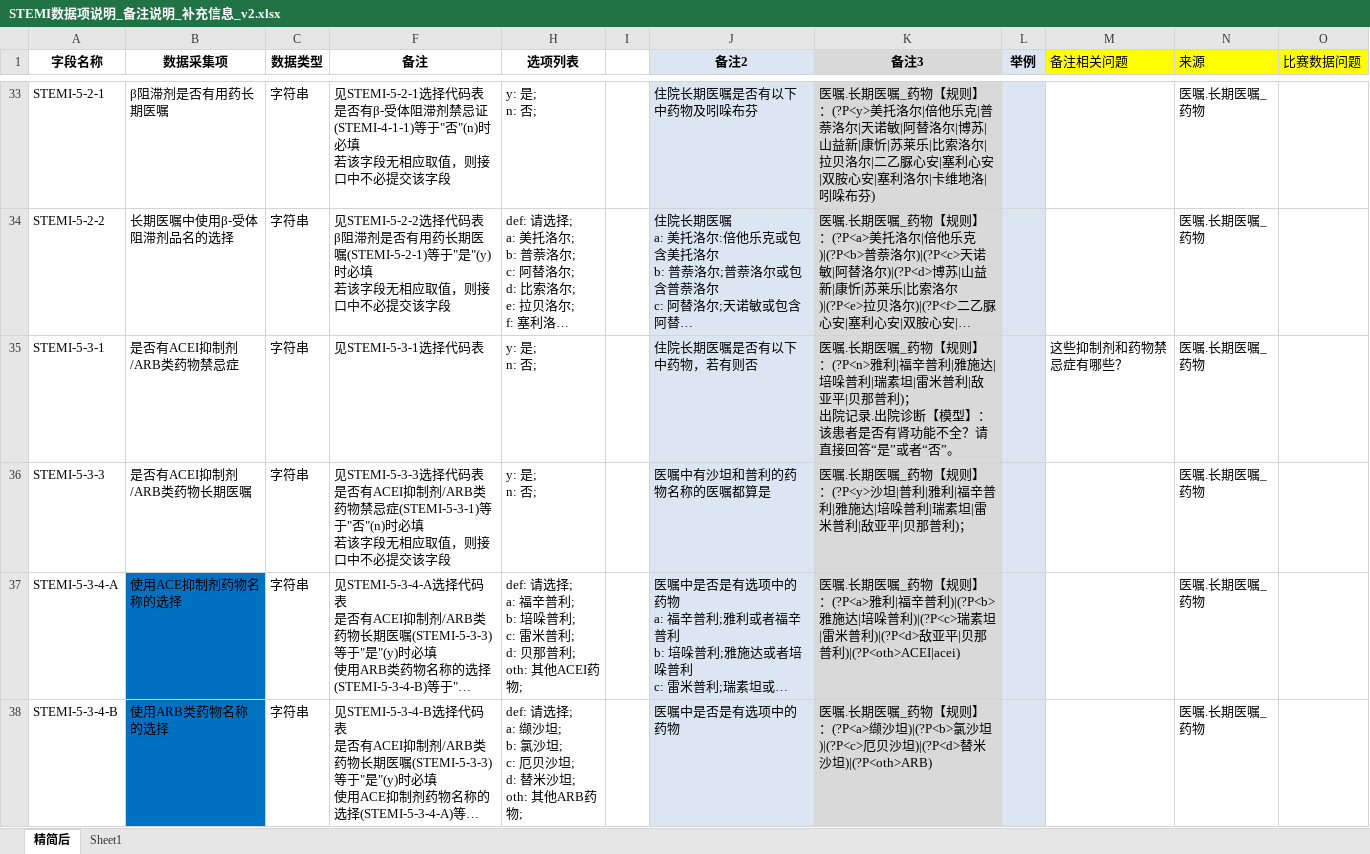
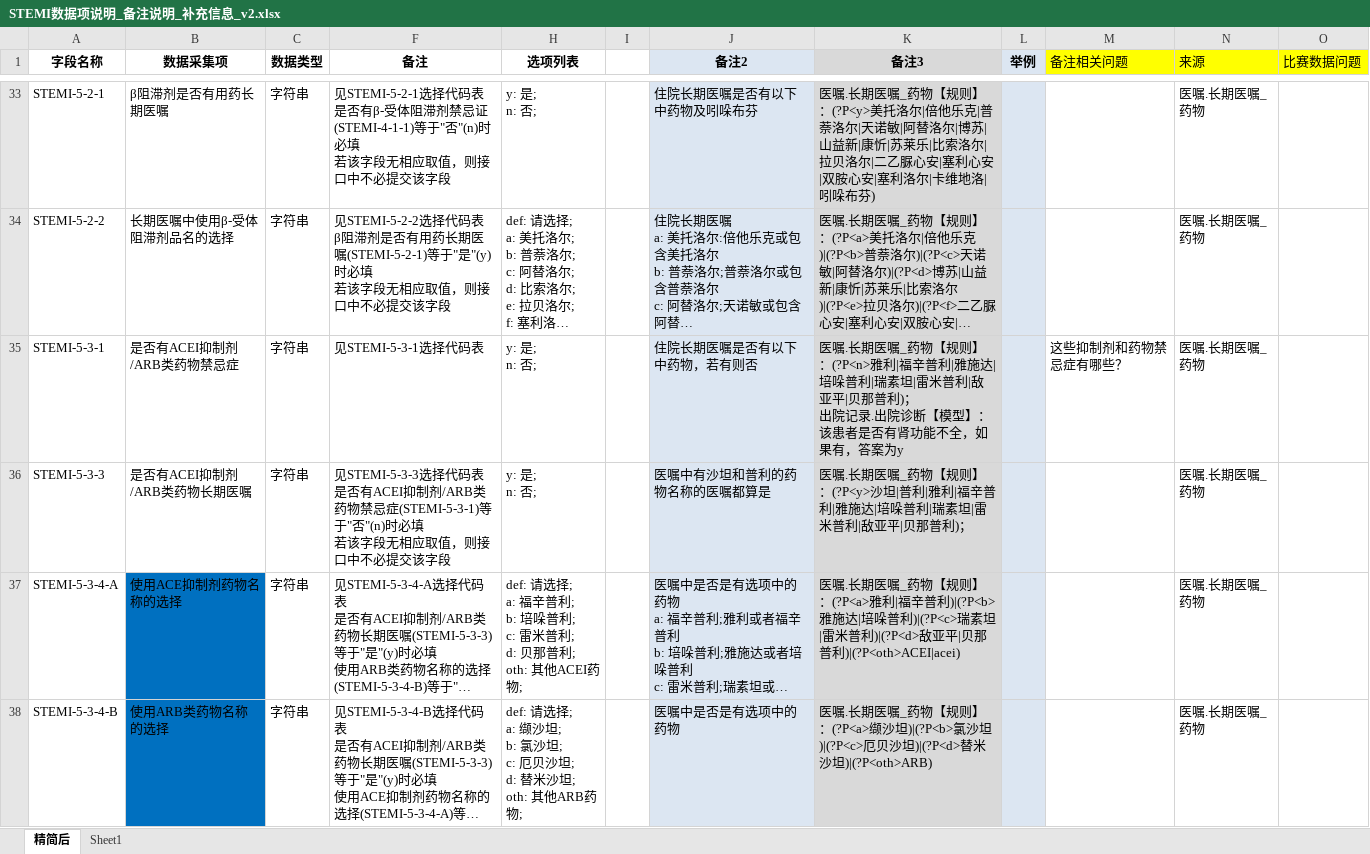
Before and after one commit to BellaZhaoRY/ClinicaLLM, an Excel workbook: data/orig_datas/STEMI数据项说明_备注说明_补充信息_v2.xlsx, sheet 精简后, drawn as a sheet; only a part is shown, gaps mark what is left out; long unchanged cells end in …; values as stored, in another font and other column widths than the file's, no borders; the diff covers the shown part only; the diff names each change by its address in the sheet, - before the commit and + after, or states it on an @@ line.

```diff
--- a/data/orig_datas/STEMI数据项说明_备注说明_补充信息_v2.xlsx (sheet 精简后)
+++ b/data/orig_datas/STEMI数据项说明_备注说明_补充信息_v2.xlsx (sheet 精简后)
-K35 (备注3): …功能不全？请直接回答“是”或者“否”。
+K35 (备注3): …功能不全，如果有，答案为y
```
Also changed, not shown: 4 edited cells elsewhere in this sheet, data/prepro_orig_datas/result_dict.xlsx, data/prepro_orig_datas/stem_info_dict.xlsx, 4 other files.
